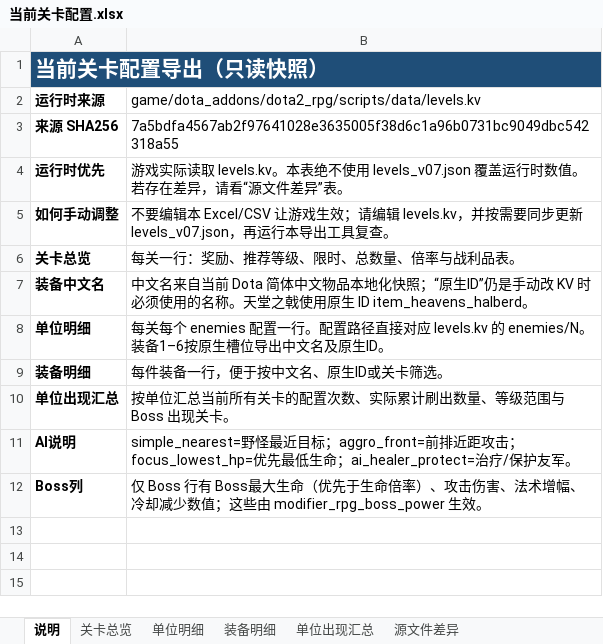
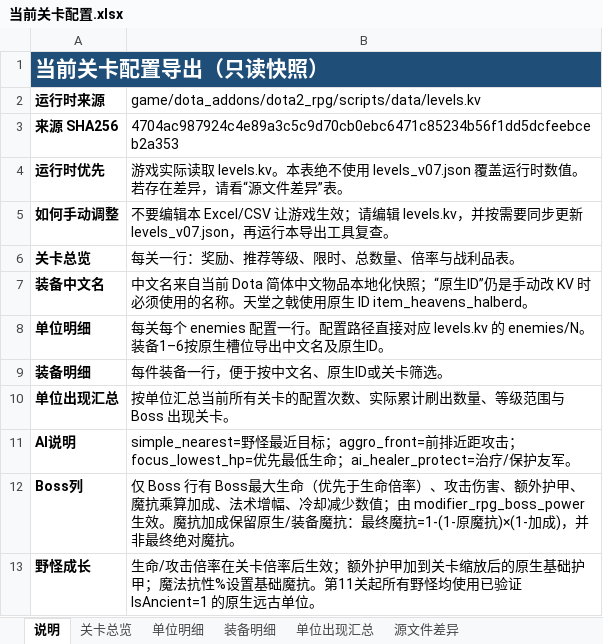
Before and after one commit to harjeb/dota2_rpg, an Excel workbook: exports/level_configuration_current/当前关卡配置.xlsx, sheet 说明, drawn as a sheet; values as stored, in another font and other column widths than the file's, no borders; the diff names each change by its address in the sheet, - before the commit and + after, or states it on an @@ line.

```diff
--- a/exports/level_configuration_current/当前关卡配置.xlsx (sheet 说明)
+++ b/exports/level_configuration_current/当前关卡配置.xlsx (sheet 说明)
-B3: 7a5bdfa4567ab2f97641028e3635005f38d6c1a96b0731bc9049dbc542318a55
+B3: 4704ac987924c4e89a3c5c9d70cb0ebc6471c85234b56f1dd5dcfeebceb2a353
-B12: …击伤害、法术增幅、冷却减少数值；这些由 modifier_rpg_boss_power 生效。
+B12: …击伤害、额外护甲、魔抗乘算加成、法术增幅、冷却减少数值；由 modifier_rpg_boss_power 生效。魔抗加成保留原生/装备魔抗：最终魔抗=1-(1-原魔抗)×(1-加成)，并非最终绝对魔抗。
+row 13: 野怪成长 | 生命/攻击倍率在关卡倍率后生效；额外护甲加到关卡缩放后的原生基础护甲；魔法抗性%设置基础魔抗。第11关起所有野怪均使用已验证 IsAncient=1 的原生远古单位。
```
Also changed, not shown: sheet 单位明细, sheet 单位出现汇总, 42 other files.
